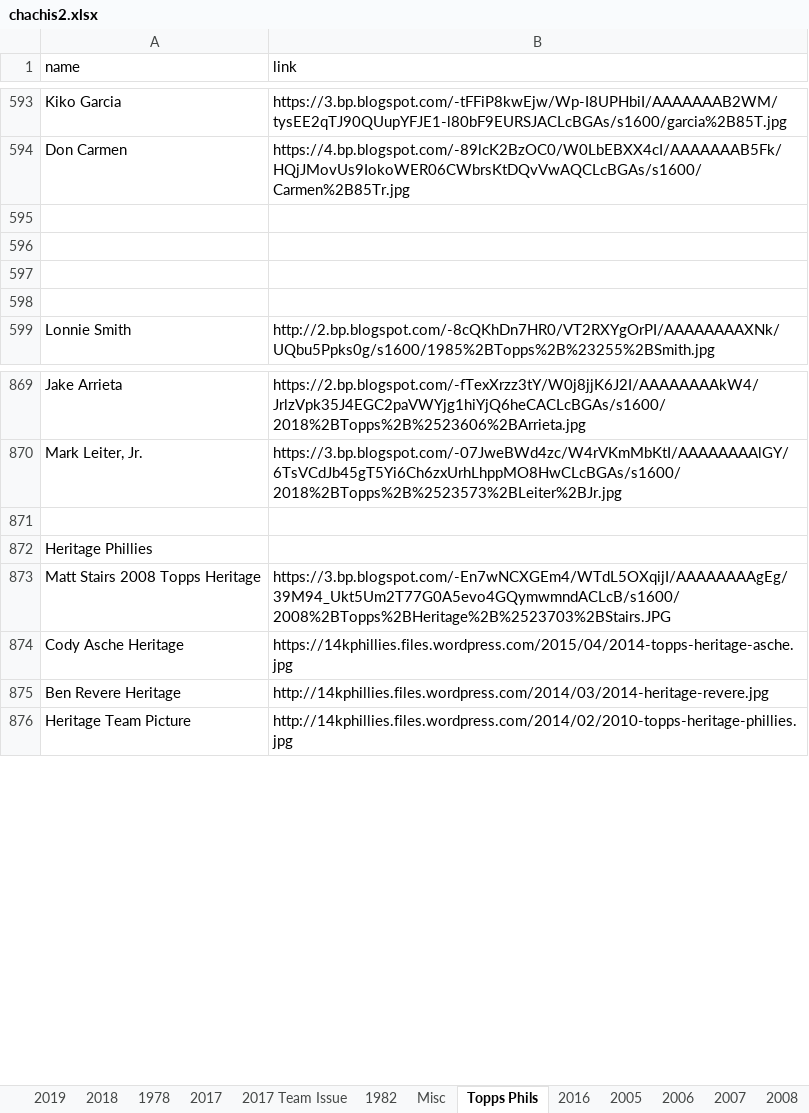
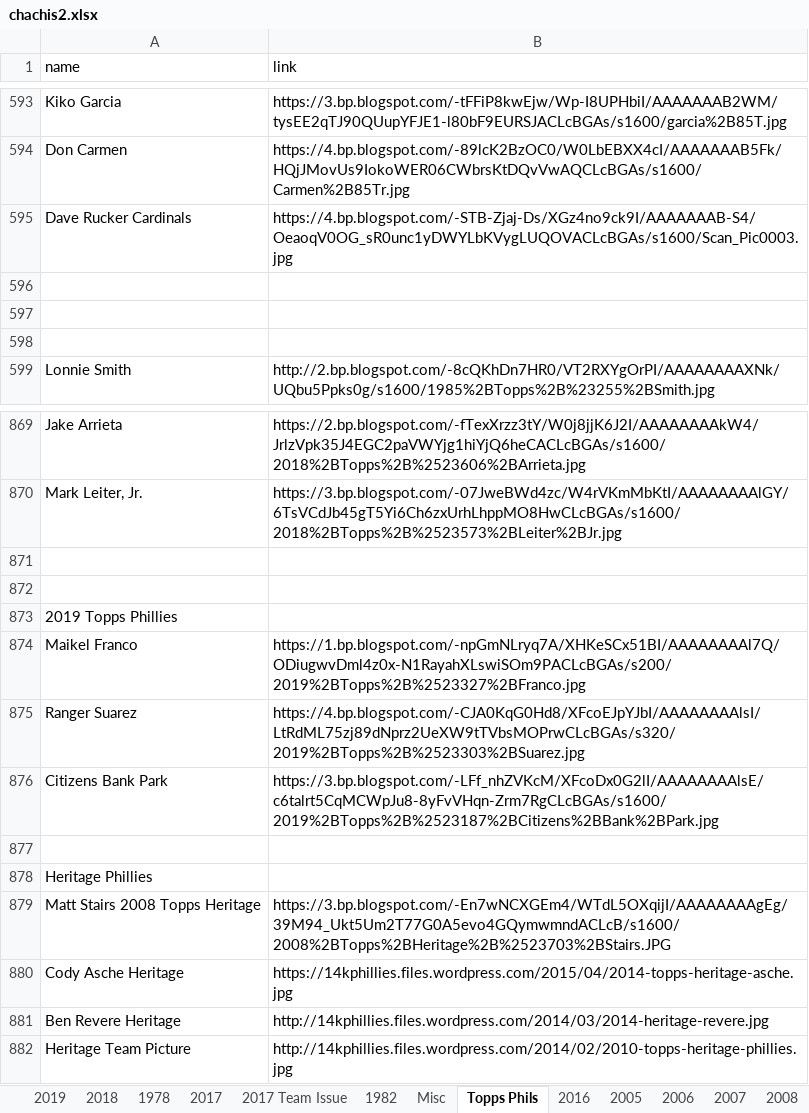
Before and after one commit to Wolfbane50/myApp, an Excel workbook: chachis2.xlsx, sheet Topps Phils, drawn as a sheet; only a part is shown, gaps mark what is left out; values as stored, in another font and other column widths than the file's, no borders; the diff names each change by its address in the sheet, - before the commit and + after, or states it on an @@ line.

```diff
--- a/chachis2.xlsx (sheet Topps Phils)
+++ b/chachis2.xlsx (sheet Topps Phils)
-row 595: (empty)
+row 595: Dave Rucker Cardinals | https://4.bp.blogspot.com/-STB-Zjaj-Ds/XGz4no9ck9I/AAAAAAAB-S4/OeaoqV0OG_sR0unc1yDWYLbKVygLUQOVACLcBGAs/s1600/Scan_Pic0003.jpg
+row 871: (empty)
+row 872: (empty)
+row 873: 2019 Topps Phillies
+row 874: Maikel Franco | https://1.bp.blogspot.com/-npGmNLryq7A/XHKeSCx51BI/AAAAAAAAl7Q/ODiugwvDml4z0x-N1RayahXLswiSOm9PACLcBGAs/s200/2019%2BTopps%2B%2523327%2BFranco.jpg
+row 875: Ranger Suarez | https://4.bp.blogspot.com/-CJA0KqG0Hd8/XFcoEJpYJbI/AAAAAAAAlsI/LtRdML75zj89dNprz2UeXW9tTVbsMOPrwCLcBGAs/s320/2019%2BTopps%2B%2523303%2BSuarez.jpg
+row 876: Citizens Bank Park | https://3.bp.blogspot.com/-LFf_nhZVKcM/XFcoDx0G2lI/AAAAAAAAlsE/c6talrt5CqMCWpJu8-8yFvVHqn-Zrm7RgCLcBGAs/s1600/2019%2BTopps%2B%2523187%2BCitizens%2BBank%2BPark.jpg
```
Also changed, not shown: sheet Misc, sheet 2019, buntseries2.xlsx, 4 other files.
